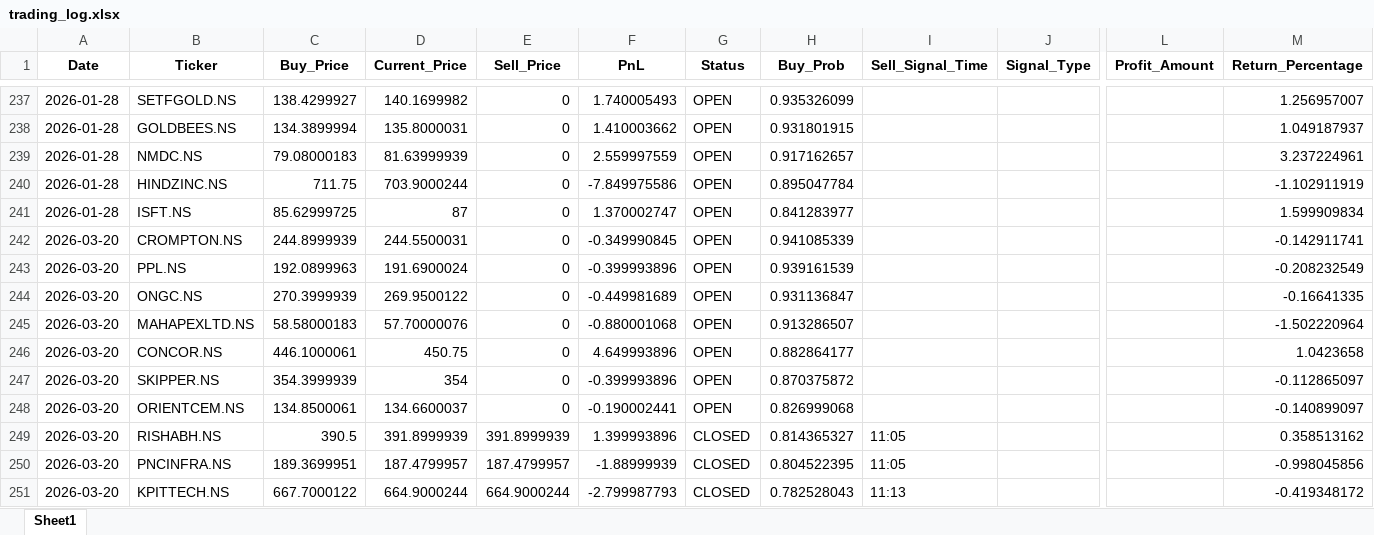
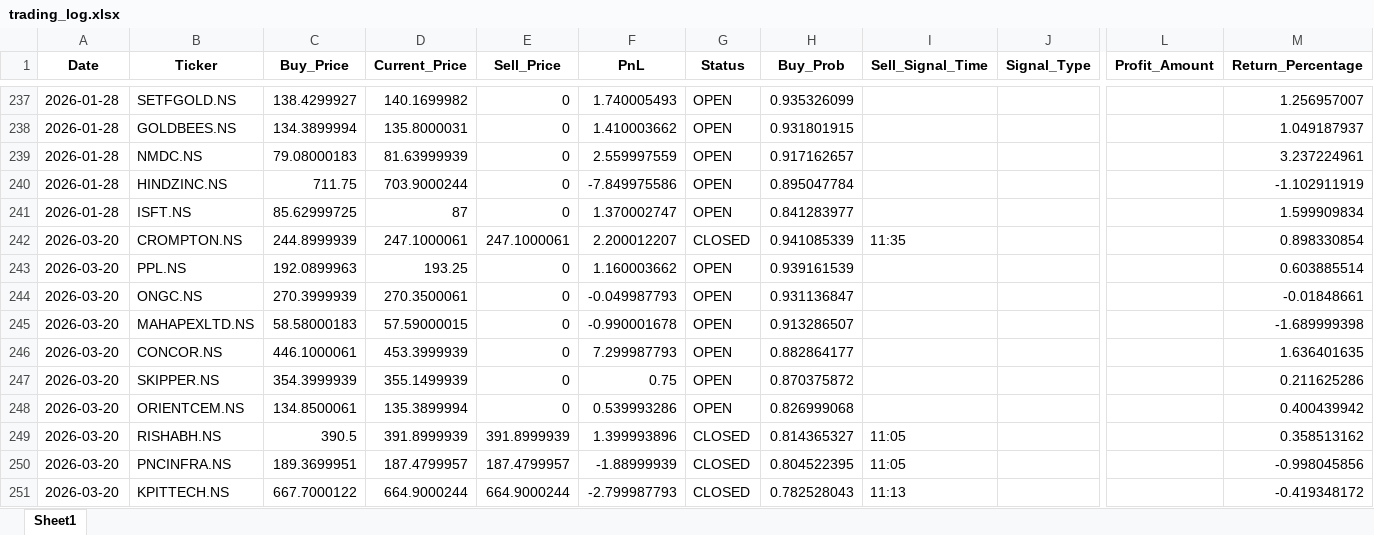
Before and after one commit to Hanuman16/PythonApplicationForDailyRun, an Excel workbook: trading_log.xlsx, sheet Sheet1, drawn as a sheet; only a part is shown, gaps mark what is left out; values as stored, in another font and other column widths than the file's, no borders; the diff names each change by its address in the sheet, - before the commit and + after, or states it on an @@ line.

```diff
--- a/trading_log.xlsx (sheet Sheet1)
+++ b/trading_log.xlsx (sheet Sheet1)
-D242 (Current_Price): 244.5500031
+D242 (Current_Price): 247.1000061
-E242 (Sell_Price): 0
+E242 (Sell_Price): 247.1000061
-F242 (PnL): -0.349990845
+F242 (PnL): 2.200012207
-G242 (Status): OPEN
+G242 (Status): CLOSED
-I242 (Sell_Signal_Time): (empty)
+I242 (Sell_Signal_Time): 11:35
-M242 (Return_Percentage): -0.142911741
+M242 (Return_Percentage): 0.898330854
-D243 (Current_Price): 191.6900024
+D243 (Current_Price): 193.25
-F243 (PnL): -0.399993896
+F243 (PnL): 1.160003662
-M243 (Return_Percentage): -0.208232549
+M243 (Return_Percentage): 0.603885514
-D244 (Current_Price): 269.9500122
+D244 (Current_Price): 270.3500061
-F244 (PnL): -0.449981689
+F244 (PnL): -0.049987793
-M244 (Return_Percentage): -0.16641335
+M244 (Return_Percentage): -0.01848661
-D245 (Current_Price): 57.70000076
+D245 (Current_Price): 57.59000015
-F245 (PnL): -0.880001068
+F245 (PnL): -0.990001678
-M245 (Return_Percentage): -1.502220964
+M245 (Return_Percentage): -1.689999398
-D246 (Current_Price): 450.75
+D246 (Current_Price): 453.3999939
-F246 (PnL): 4.649993896
+F246 (PnL): 7.299987793
-M246 (Return_Percentage): 1.0423658
+M246 (Return_Percentage): 1.636401635
-D247 (Current_Price): 354
+D247 (Current_Price): 355.1499939
-F247 (PnL): -0.399993896
+F247 (PnL): 0.75
-M247 (Return_Percentage): -0.112865097
+M247 (Return_Percentage): 0.211625286
-D248 (Current_Price): 134.6600037
+D248 (Current_Price): 135.3899994
-F248 (PnL): -0.190002441
+F248 (PnL): 0.539993286
-M248 (Return_Percentage): -0.140899097
+M248 (Return_Percentage): 0.400439942
```
